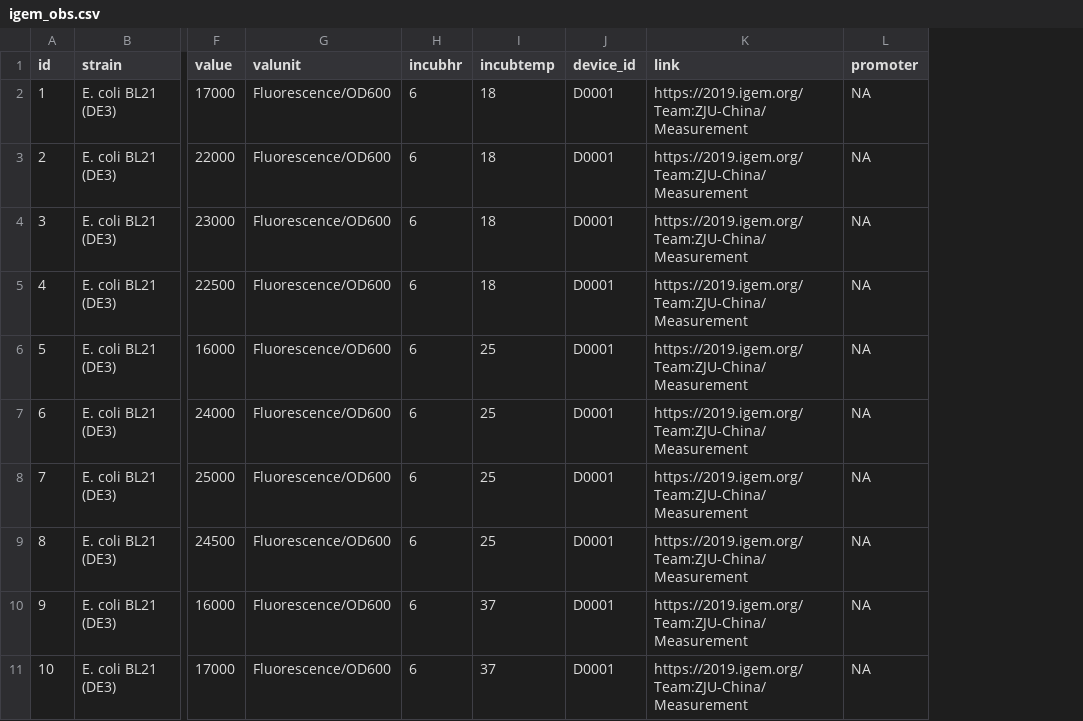
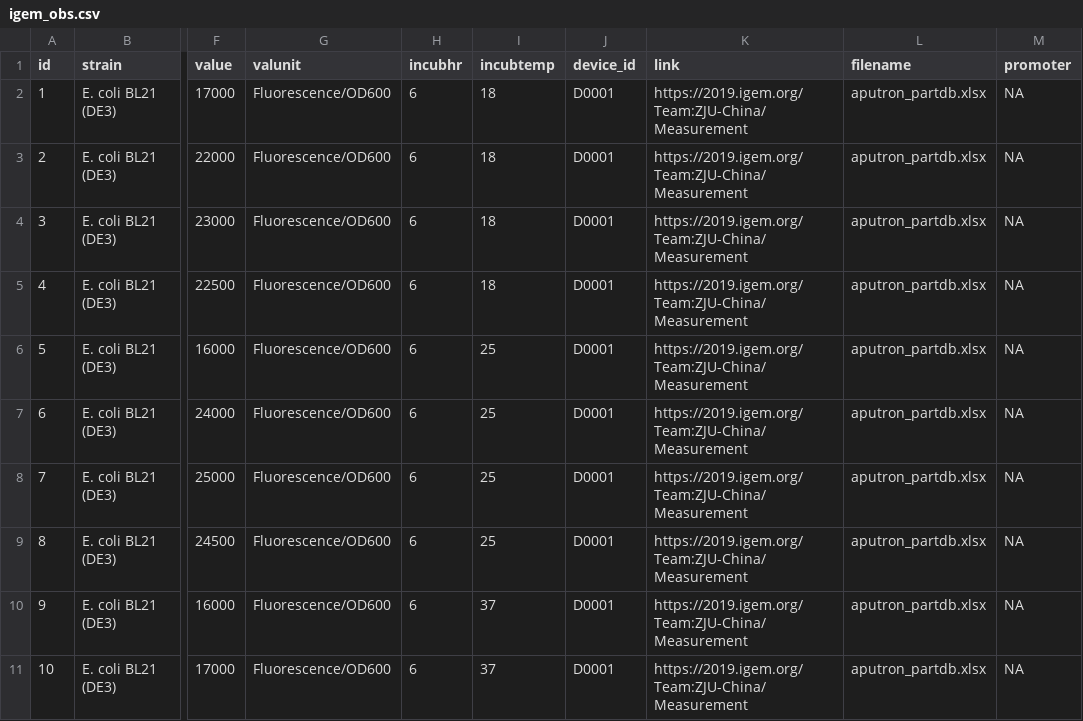
Before and after one commit to JinjuLee119/researcheweb, a CSV file: igem_obs.csv, drawn as a sheet; only a part is shown, gaps mark what is left out; the diff names each change by its address in the sheet, - before the commit and + after, or states it on an @@ line.

```diff
--- a/igem_obs.csv
+++ b/igem_obs.csv
+column L (filename), rows 2-11: all aputron_partdb.xlsx
```
Also changed, not shown: igem_device.csv, igem_part.csv, 1 other file.
